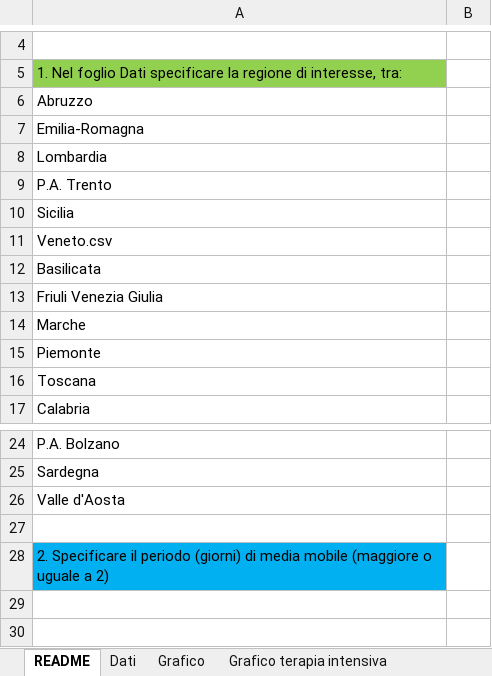
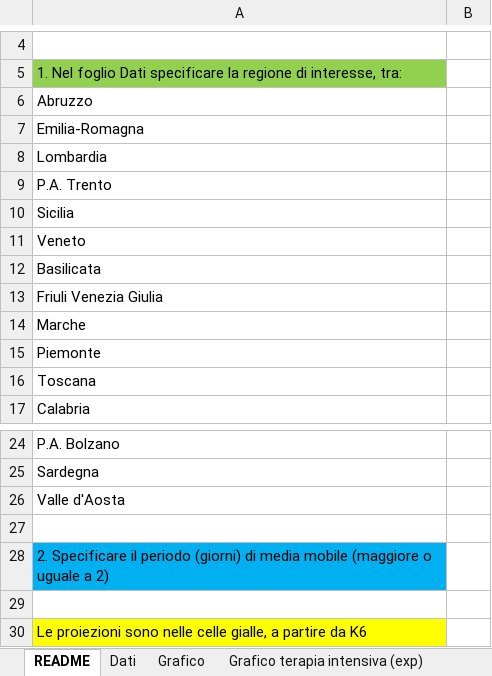
Before and after one commit to robianc/COVID-19-analysis-ITA, an Excel workbook: COVID-19-analisi.xlsx, sheet README, drawn as a sheet; only a part is shown, gaps mark what is left out; values as stored, in another font and other column widths than the file's, no borders; the diff names each change by its address in the sheet, - before the commit and + after, or states it on an @@ line.

```diff
--- a/COVID-19-analisi.xlsx (sheet README)
+++ b/COVID-19-analisi.xlsx (sheet README)
-sheet tab: Grafico terapia intensiva
+sheet tab: Grafico terapia intensiva (exp)
-A11: Veneto.csv
+A11: Veneto
+row 29: (empty)
+row 30: Le proiezioni sono nelle celle gialle, a partire da K6
```
Also changed, not shown: sheet Dati, other sheet tabs, charts or pictures.
